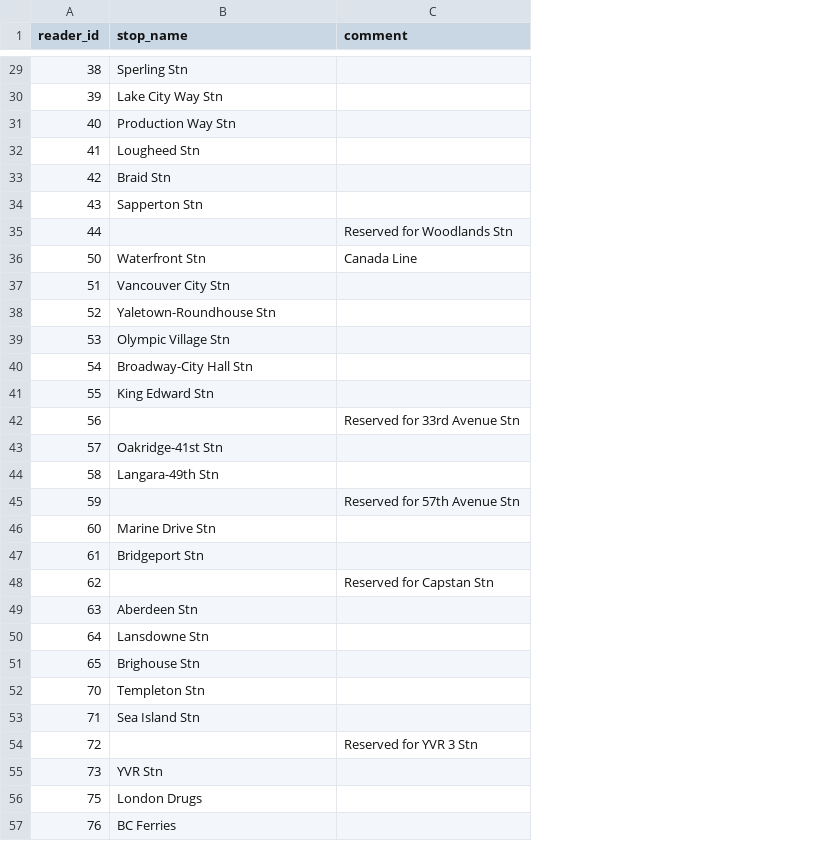
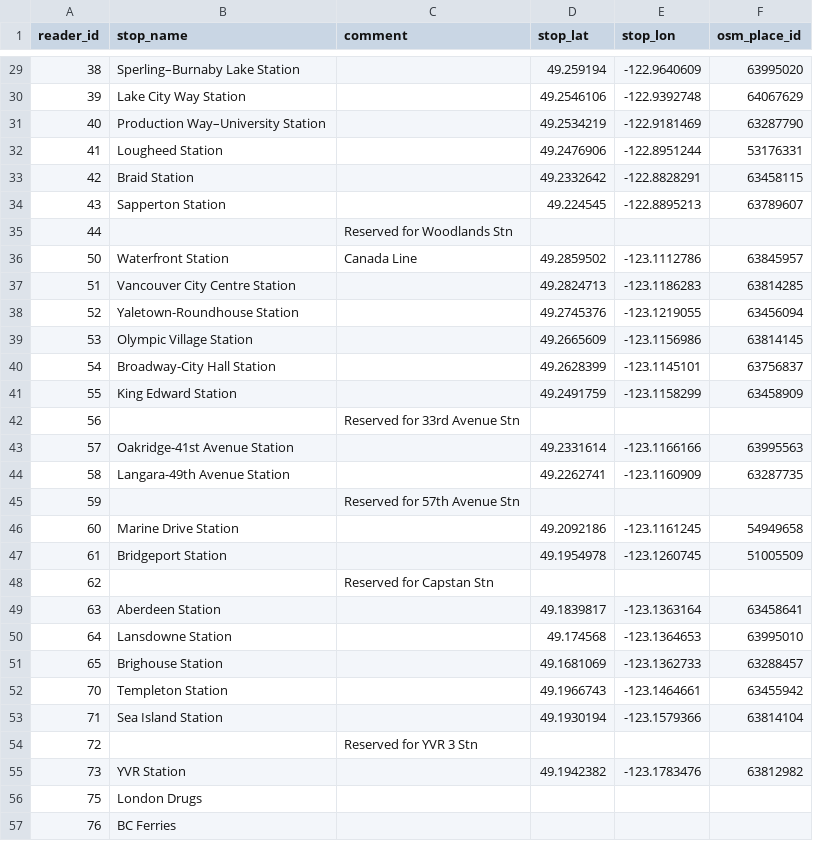
Before and after one commit to metrodroid/metrodroid, a CSV file: data/compass/stations.csv, drawn as a sheet; only a part is shown, gaps mark what is left out; the diff covers the shown part only; the diff names each change by its address in the sheet, - before the commit and + after, or states it on an @@ line.

Commit message:
compass: Upate station names and add coordinates
Coordinates come from OSM/nominatum with couple of coordinates from Wikipedia.

```diff
--- a/data/compass/stations.csv
+++ b/data/compass/stations.csv
+column D (stop_lat), rows 29-55: 49.259194 | 49.2546106 | 49.2534219 | 49.2476906 | 49.2332642 | 49.224545 |  | 49.2859502 | 49.2824713 | 49.2745376 | 49.2665609 | 49.2628399 | 49.2491759 |  | 49.2331614 | 49.2262741 |  | 49.2092186 | 49.1954978 |  | 49.1839817 | 49.174568 | 49.1681069 | 49.1966743 | 49.1930194 |  | 49.1942382
+column E (stop_lon), rows 29-55: -122.9640609 | -122.9392748 | -122.9181469 | -122.8951244 | -122.8828291 | -122.8895213 |  | -123.1112786 | -123.1186283 | -123.1219055 | -123.1156986 | -123.1145101 | -123.1158299 |  | -123.1166166 | -123.1160909 |  | -123.1161245 | -123.1260745 |  | -123.1363164 | -123.1364653 | -123.1362733 | -123.1464661 | -123.1579366 |  | -123.1783476
+column F (osm_place_id), rows 29-55: 63995020 | 64067629 | 63287790 | 53176331 | 63458115 | 63789607 |  | 63845957 | 63814285 | 63456094 | 63814145 | 63756837 | 63458909 |  | 63995563 | 63287735 |  | 54949658 | 51005509 |  | 63458641 | 63995010 | 63288457 | 63455942 | 63814104 |  | 63812982
-B29 (stop_name): Sperling Stn
+B29 (stop_name): Sperling–Burnaby Lake Station
-B30 (stop_name): Lake City Way Stn
+B30 (stop_name): Lake City Way Station
-B31 (stop_name): Production Way Stn
+B31 (stop_name): Production Way–University Station
-B32 (stop_name): Lougheed Stn
+B32 (stop_name): Lougheed Station
-B33 (stop_name): Braid Stn
+B33 (stop_name): Braid Station
-B34 (stop_name): Sapperton Stn
+B34 (stop_name): Sapperton Station
-B36 (stop_name): Waterfront Stn
+B36 (stop_name): Waterfront Station
-B37 (stop_name): Vancouver City Stn
+B37 (stop_name): Vancouver City Centre Station
-B38 (stop_name): Yaletown-Roundhouse Stn
+B38 (stop_name): Yaletown-Roundhouse Station
-B39 (stop_name): Olympic Village Stn
+B39 (stop_name): Olympic Village Station
-B40 (stop_name): Broadway-City Hall Stn
+B40 (stop_name): Broadway-City Hall Station
-B41 (stop_name): King Edward Stn
+B41 (stop_name): King Edward Station
-B43 (stop_name): Oakridge-41st Stn
+B43 (stop_name): Oakridge-41st Avenue Station
-B44 (stop_name): Langara-49th Stn
+B44 (stop_name): Langara-49th Avenue Station
-B46 (stop_name): Marine Drive Stn
+B46 (stop_name): Marine Drive Station
-B47 (stop_name): Bridgeport Stn
+B47 (stop_name): Bridgeport Station
-B49 (stop_name): Aberdeen Stn
+B49 (stop_name): Aberdeen Station
-B50 (stop_name): Lansdowne Stn
+B50 (stop_name): Lansdowne Station
-B51 (stop_name): Brighouse Stn
+B51 (stop_name): Brighouse Station
-B52 (stop_name): Templeton Stn
+B52 (stop_name): Templeton Station
-B53 (stop_name): Sea Island Stn
+B53 (stop_name): Sea Island Station
-B55 (stop_name): YVR Stn
+B55 (stop_name): YVR Station
```
Also changed, not shown: 42 edited cells elsewhere in this file, 1 other file.
